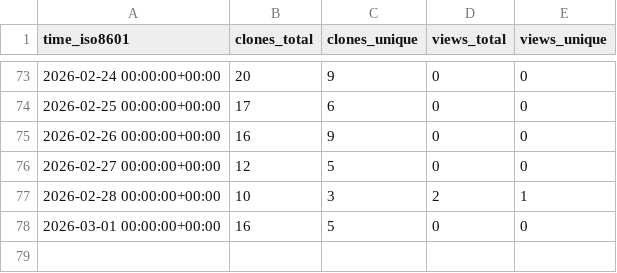
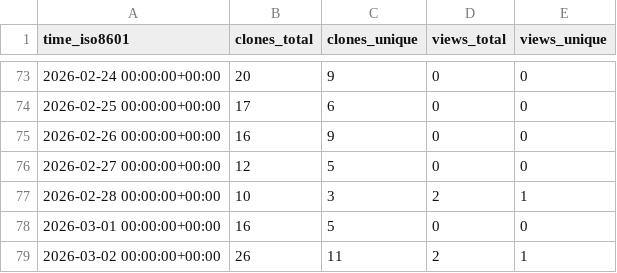
Before and after one commit to sunnchioo/FlyHE, a CSV file: sunnchioo/FlyHE/ghrs-data/views_clones_aggregate.csv, drawn as a sheet; only a part is shown, gaps mark what is left out; the diff names each change by its address in the sheet, - before the commit and + after, or states it on an @@ line.

```diff
--- a/sunnchioo/FlyHE/ghrs-data/views_clones_aggregate.csv
+++ b/sunnchioo/FlyHE/ghrs-data/views_clones_aggregate.csv
+row 79: 2026-03-02 00:00:00+00:00 | 26 | 11 | 2 | 1
```
Also changed, not shown: 1 other file.
